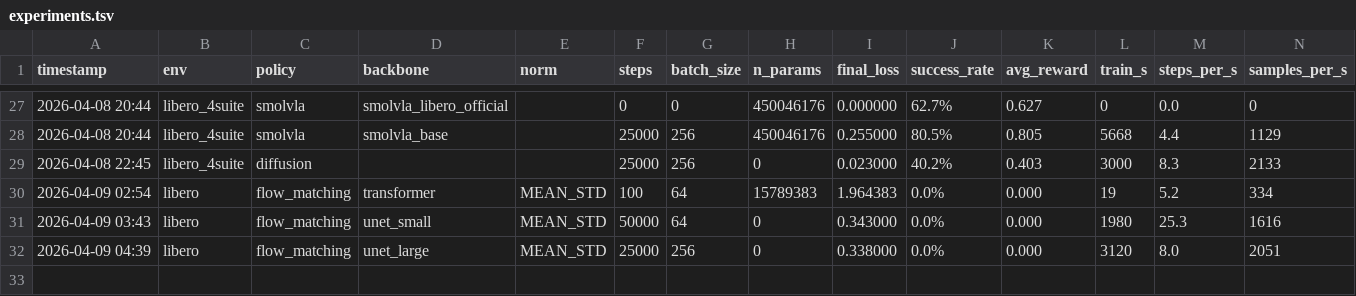
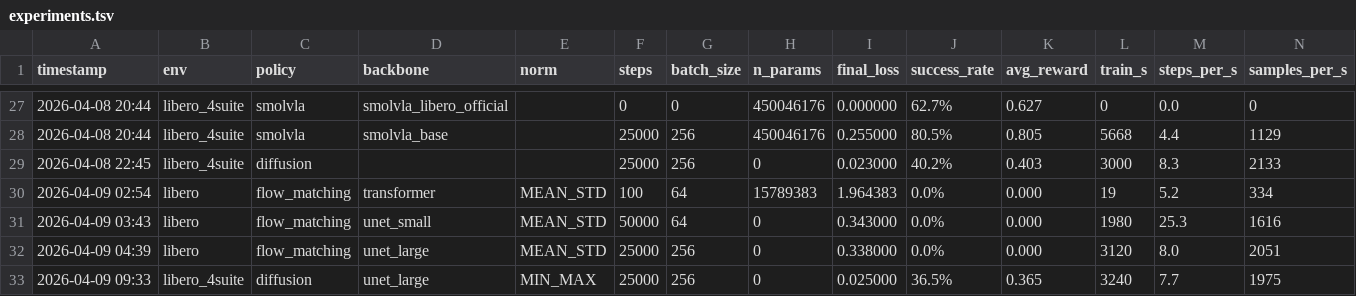
Before and after one commit to TToTMooN/lobe, a TSV file: experiments.tsv, drawn as a sheet; only a part is shown, gaps mark what is left out; rows hold the shown columns only; the diff names each change by its address in the sheet, - before the commit and + after, or states it on an @@ line.

```diff
--- a/experiments.tsv
+++ b/experiments.tsv
+row 33: 2026-04-09 09:33 | libero_4suite | diffusion | unet_large | MIN_MAX | 25000 | 256 | 0 | 0.025000 | 36.5% | 0.365 | 3240 | 7.7 | 1975
```
